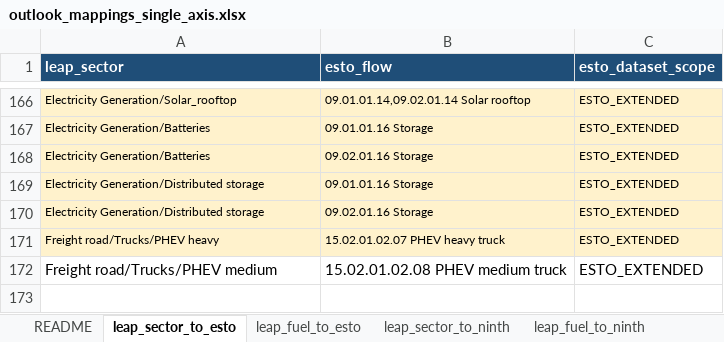
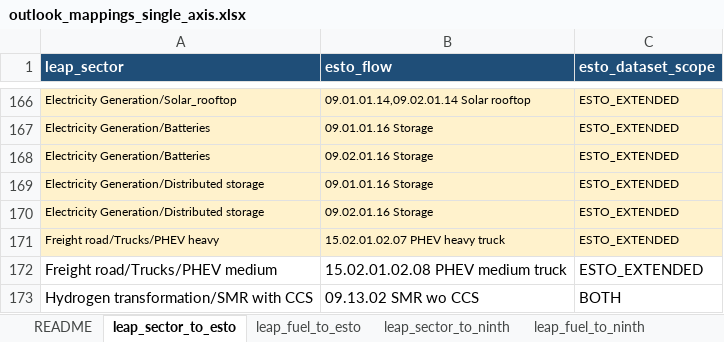
Before and after one commit to asia-pacific-energy-research-centre/leap_mappings, an Excel workbook: config/outlook_mappings_single_axis.xlsx, sheet leap_sector_to_esto, drawn as a sheet; only a part is shown, gaps mark what is left out; values as stored, in another font and other column widths than the file's, no borders; the diff names each change by its address in the sheet, - before the commit and + after, or states it on an @@ line.

```diff
--- a/config/outlook_mappings_single_axis.xlsx (sheet leap_sector_to_esto)
+++ b/config/outlook_mappings_single_axis.xlsx (sheet leap_sector_to_esto)
+row 173: Hydrogen transformation/SMR with CCS | 09.13.02 SMR wo CCS | BOTH
```
Also changed, not shown: charts or pictures, config/outlook_mappings_master.xlsx, 4 other files.
